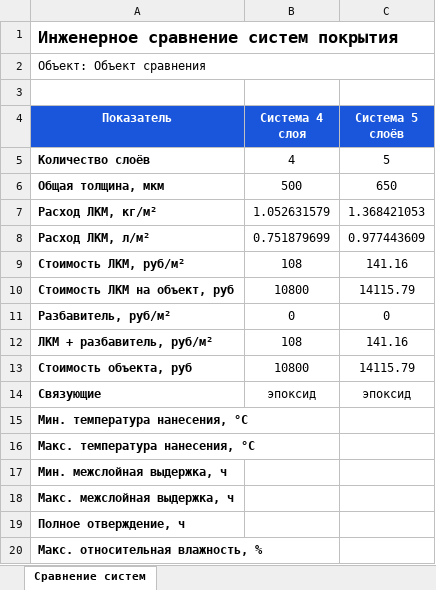
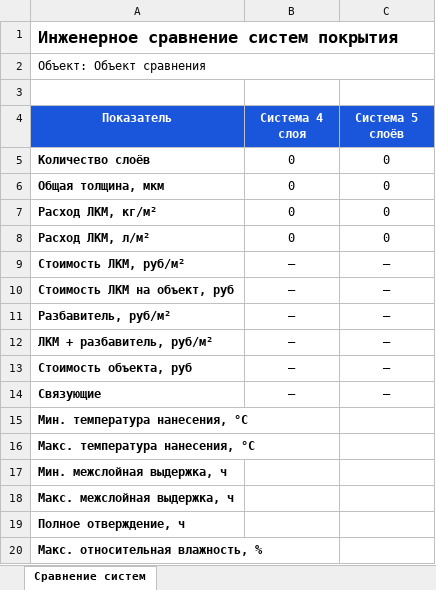
Before and after one commit to kappamaag-crypto/LKMCalculator2026, an Excel workbook: upload/pytest-temp/test_comparison_excel_matches_0/comparison.xlsx, sheet Сравнение систем, drawn as a sheet; only a part is shown; values as stored, in another font and other column widths than the file's, no borders; the diff covers the shown part only; the diff names each change by its address in the sheet, - before the commit and + after, or states it on an @@ line.

```diff
--- a/upload/pytest-temp/test_comparison_excel_matches_0/comparison.xlsx (sheet Сравнение систем)
+++ b/upload/pytest-temp/test_comparison_excel_matches_0/comparison.xlsx (sheet Сравнение систем)
-B5 (Система 4 слоя): 4
+B5 (Система 4 слоя): 0
-C5 (Система 5 слоёв): 5
+C5 (Система 5 слоёв): 0
-B6 (Система 4 слоя): 500
+B6 (Система 4 слоя): 0
-C6 (Система 5 слоёв): 650
+C6 (Система 5 слоёв): 0
-B7 (Система 4 слоя): 1.052631579
+B7 (Система 4 слоя): 0
-C7 (Система 5 слоёв): 1.368421053
+C7 (Система 5 слоёв): 0
-B8 (Система 4 слоя): 0.751879699
+B8 (Система 4 слоя): 0
-C8 (Система 5 слоёв): 0.977443609
+C8 (Система 5 слоёв): 0
-B9 (Система 4 слоя): 108
+B9 (Система 4 слоя): —
-C9 (Система 5 слоёв): 141.16
+C9 (Система 5 слоёв): —
-B10 (Система 4 слоя): 10800
+B10 (Система 4 слоя): —
-C10 (Система 5 слоёв): 14115.79
+C10 (Система 5 слоёв): —
-B11 (Система 4 слоя): 0
+B11 (Система 4 слоя): —
-C11 (Система 5 слоёв): 0
+C11 (Система 5 слоёв): —
-B12 (Система 4 слоя): 108
+B12 (Система 4 слоя): —
-C12 (Система 5 слоёв): 141.16
+C12 (Система 5 слоёв): —
-B13 (Система 4 слоя): 10800
+B13 (Система 4 слоя): —
-C13 (Система 5 слоёв): 14115.79
+C13 (Система 5 слоёв): —
-B14 (Система 4 слоя): эпоксид
+B14 (Система 4 слоя): —
-C14 (Система 5 слоёв): эпоксид
+C14 (Система 5 слоёв): —
```
Also changed, not shown: 35 removed rows elsewhere in this sheet, upload/pytest-temp/test_customer_excel_2k_is_one_0/template.xlsx, upload/pytest-temp/test_customer_excel_commercial0/template.xlsx, 31 other files.
